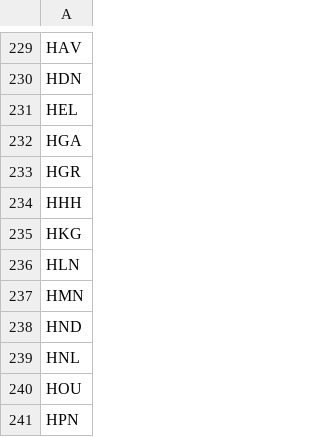
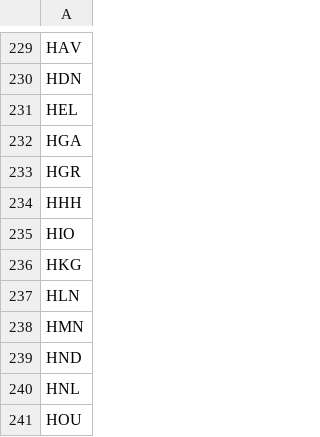
Before and after one commit to TravelMapping/AirportData, a CSV file: air/data/airports-master.csv, drawn as a sheet; only a part is shown, gaps mark what is left out; the shorter side is filled out with more unchanged rows; the diff names each change by its address in the sheet, - before the commit and + after, or states it on an @@ line.

```diff
--- a/air/data/airports-master.csv
+++ b/air/data/airports-master.csv
+row 235: HIO
```
Also changed, not shown: 37 other files.
